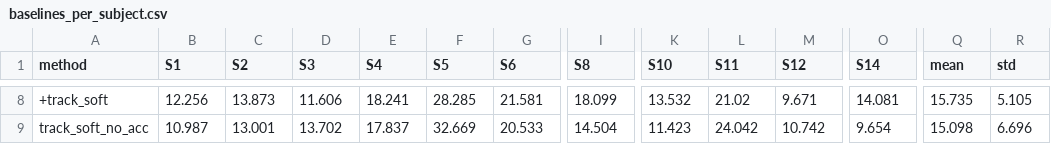
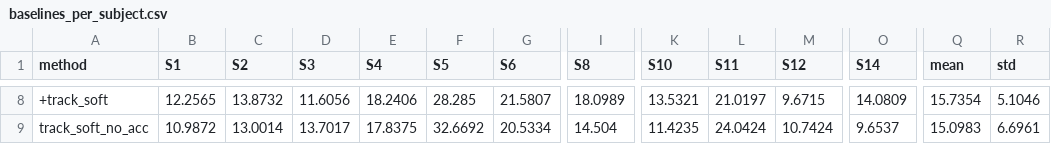
Before and after one commit to pescadorpyke-alt/ppg-heart-rate-estimation, a CSV file: results/baselines_per_subject.csv, drawn as a sheet; only a part is shown, gaps mark what is left out; the diff covers the shown part only; the diff names each change by its address in the sheet, - before the commit and + after, or states it on an @@ line.

Commit message:
Add LOSO results for the original CNN and a report script
cnn_v0 over 15 subjects: 9.47 +/- 4.94 bpm (mean +/- std of per-subject
MAE), worst subject S5 at 23.88. No fold's best epoch hit the 15-epoch cap.
src/report.py builds the README tables from results/. Baseline CSV now keeps
4 decimals so its means round the same way everywhere (values unchanged).

```diff
--- a/results/baselines_per_subject.csv
+++ b/results/baselines_per_subject.csv
-B8 (S1): 12.256
+B8 (S1): 12.2565
-C8 (S2): 13.873
+C8 (S2): 13.8732
-D8 (S3): 11.606
+D8 (S3): 11.6056
-E8 (S4): 18.241
+E8 (S4): 18.2406
-G8 (S6): 21.581
+G8 (S6): 21.5807
-I8 (S8): 18.099
+I8 (S8): 18.0989
-K8 (S10): 13.532
+K8 (S10): 13.5321
-L8 (S11): 21.02
+L8 (S11): 21.0197
-M8 (S12): 9.671
+M8 (S12): 9.6715
-O8 (S14): 14.081
+O8 (S14): 14.0809
-Q8 (mean): 15.735
+Q8 (mean): 15.7354
-R8 (std): 5.105
+R8 (std): 5.1046
-B9 (S1): 10.987
+B9 (S1): 10.9872
-C9 (S2): 13.001
+C9 (S2): 13.0014
-D9 (S3): 13.702
+D9 (S3): 13.7017
-E9 (S4): 17.837
+E9 (S4): 17.8375
-F9 (S5): 32.669
+F9 (S5): 32.6692
-G9 (S6): 20.533
+G9 (S6): 20.5334
-K9 (S10): 11.423
+K9 (S10): 11.4235
-L9 (S11): 24.042
+L9 (S11): 24.0424
-M9 (S12): 10.742
+M9 (S12): 10.7424
-O9 (S14): 9.654
+O9 (S14): 9.6537
-Q9 (mean): 15.098
+Q9 (mean): 15.0983
-R9 (std): 6.696
+R9 (std): 6.6961
```
Also changed, not shown: 93 edited cells elsewhere in this file, 4 other files.
